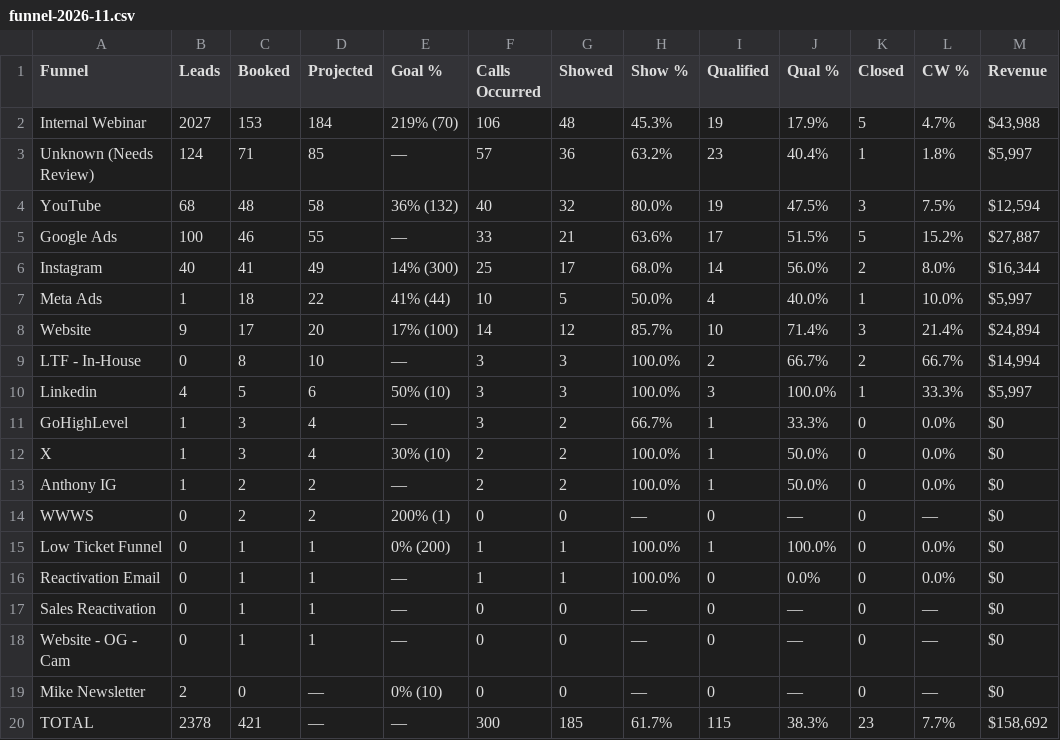
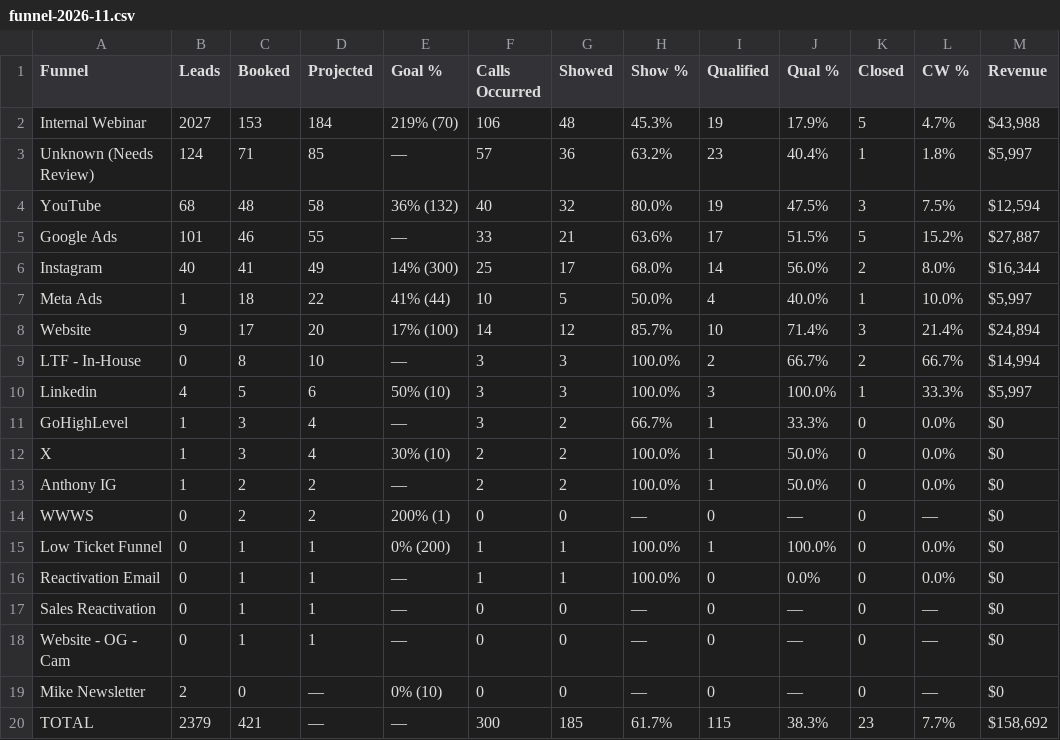
Before and after one commit to AIMS-Product/mtd-funnel-dashboard, a CSV file: v2/reports/funnel-2026-11.csv, drawn as a sheet; only a part is shown; the diff names each change by its address in the sheet, - before the commit and + after, or states it on an @@ line.

```diff
--- a/v2/reports/funnel-2026-11.csv
+++ b/v2/reports/funnel-2026-11.csv
-B5 (Leads): 100
+B5 (Leads): 101
-B20 (Leads): 2378
+B20 (Leads): 2379
```
Also changed, not shown: v2/reports/team-2026-11.csv, 3 other files.
